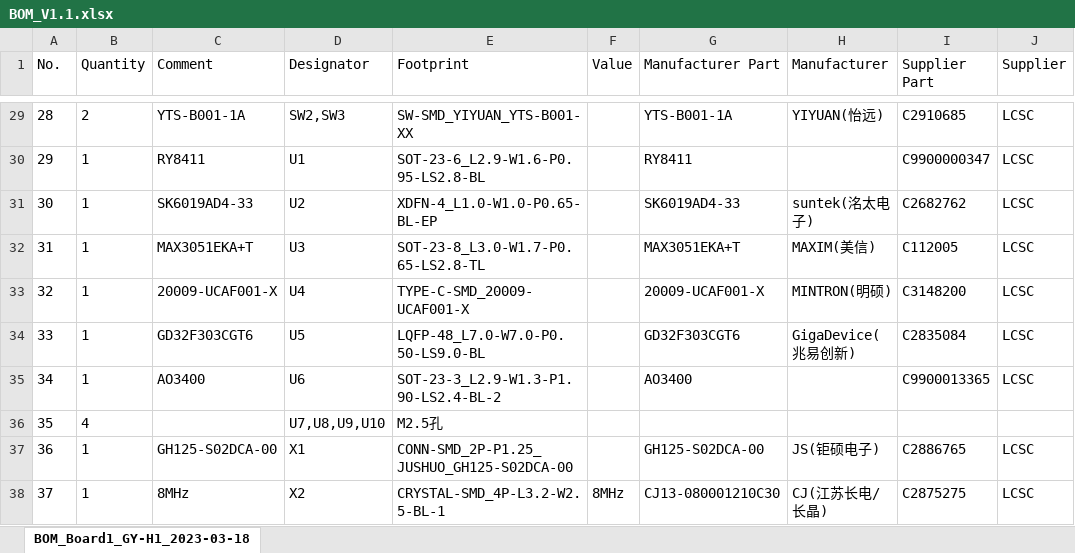
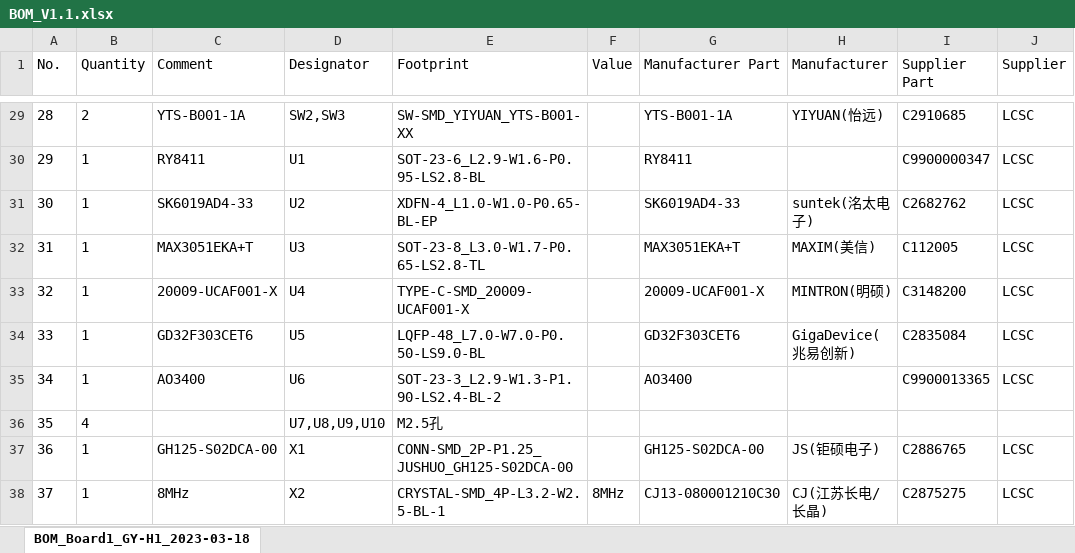
Before and after one commit to Q1anWan/GY-H1, an Excel workbook: Document/BOM_V1.1.xlsx, sheet BOM_Board1_GY-H1_2023-03-18, drawn as a sheet; only a part is shown, gaps mark what is left out; values as stored, in another font and other column widths than the file's, no borders; the diff names each change by its address in the sheet, - before the commit and + after, or states it on an @@ line.

```diff
--- a/Document/BOM_V1.1.xlsx (sheet BOM_Board1_GY-H1_2023-03-18)
+++ b/Document/BOM_V1.1.xlsx (sheet BOM_Board1_GY-H1_2023-03-18)
-C34 (Comment): GD32F303CGT6
+C34 (Comment): GD32F303CET6
-G34 (Manufacturer Part): GD32F303CGT6
+G34 (Manufacturer Part): GD32F303CET6
```
Also changed, not shown: 8 other files.
